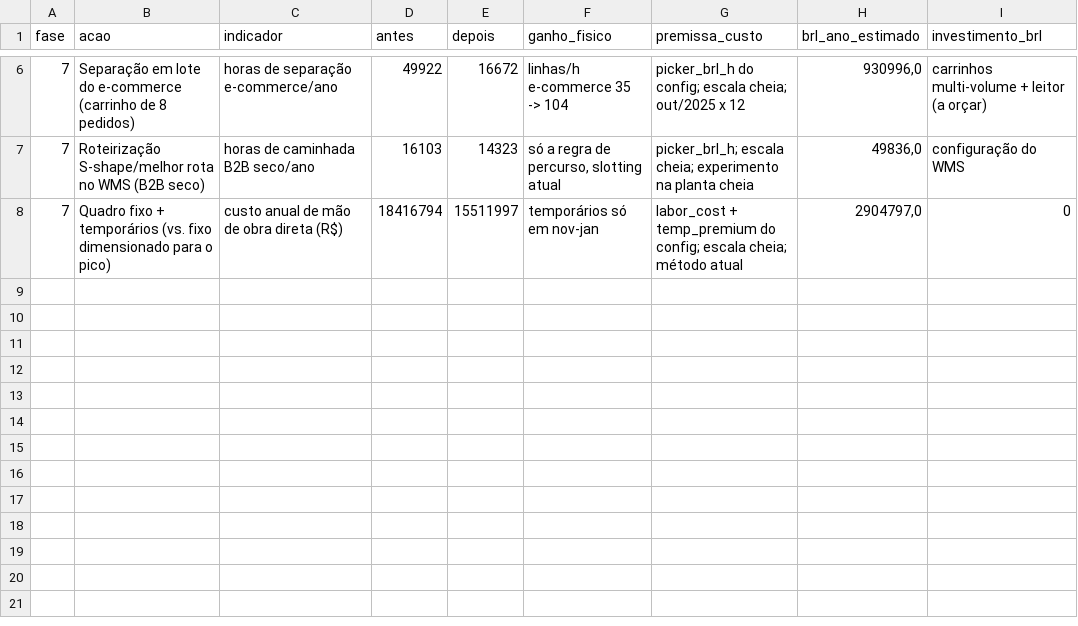
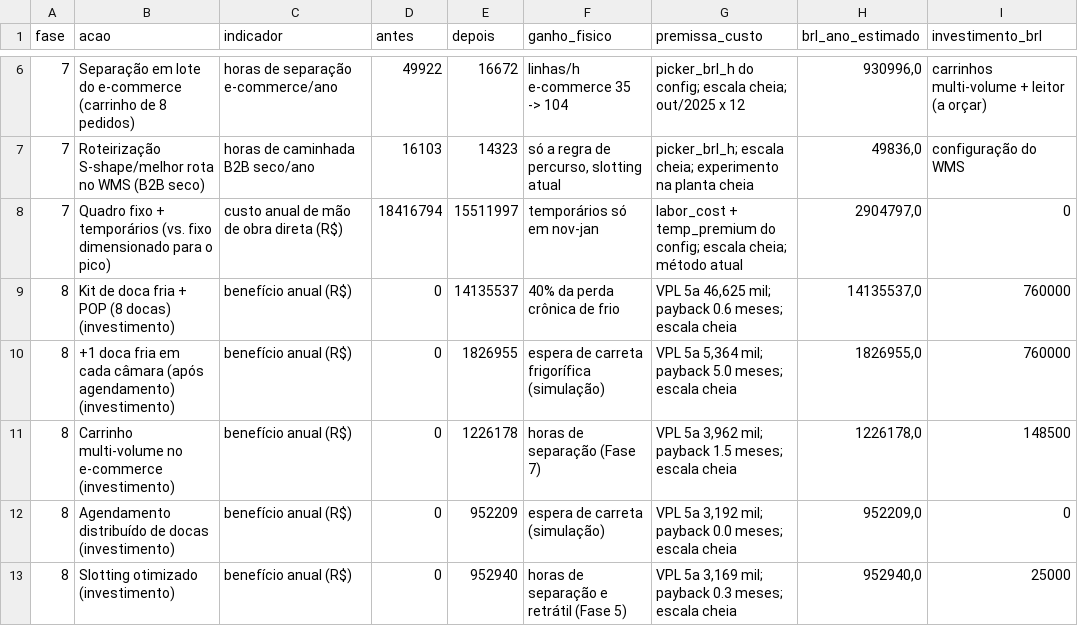
Before and after one commit to Mazeik/multi-temperature-dc-simulation, a CSV file: reports/savings_register.csv, drawn as a sheet; only a part is shown, gaps mark what is left out.

```diff
--- a/reports/savings_register.csv
+++ b/reports/savings_register.csv
@@ -8 +8,6 @@
 7;Quadro fixo + temporários (vs. fixo dimensionado para o pico);custo anual de mão de obra direta (R$);18416794;15511997;temporários só em nov-jan;"labor_cost + temp_premium do config; escala cheia; método atual";2904797,0;0
+8;Kit de doca fria + POP (8 docas) (investimento);benefício anual (R$);0;14135537;40% da perda crônica de frio;"VPL 5a 46,625 mil; payback 0.6 meses; escala cheia";14135537,0;760000
+8;+1 doca fria em cada câmara (após agendamento) (investimento);benefício anual (R$);0;1826955;espera de carreta frigorífica (simulação);"VPL 5a 5,364 mil; payback 5.0 meses; escala cheia";1826955,0;760000
+8;Carrinho multi-volume no e-commerce (investimento);benefício anual (R$);0;1226178;horas de separação (Fase 7);"VPL 5a 3,962 mil; payback 1.5 meses; escala cheia";1226178,0;148500
+8;Agendamento distribuído de docas (investimento);benefício anual (R$);0;952209;espera de carreta (simulação);"VPL 5a 3,192 mil; payback 0.0 meses; escala cheia";952209,0;0
+8;Slotting otimizado (investimento);benefício anual (R$);0;952940;horas de separação e retrátil (Fase 5);"VPL 5a 3,169 mil; payback 0.3 meses; escala cheia";952940,0;25000
```
Also changed, not shown: 27 other files.
